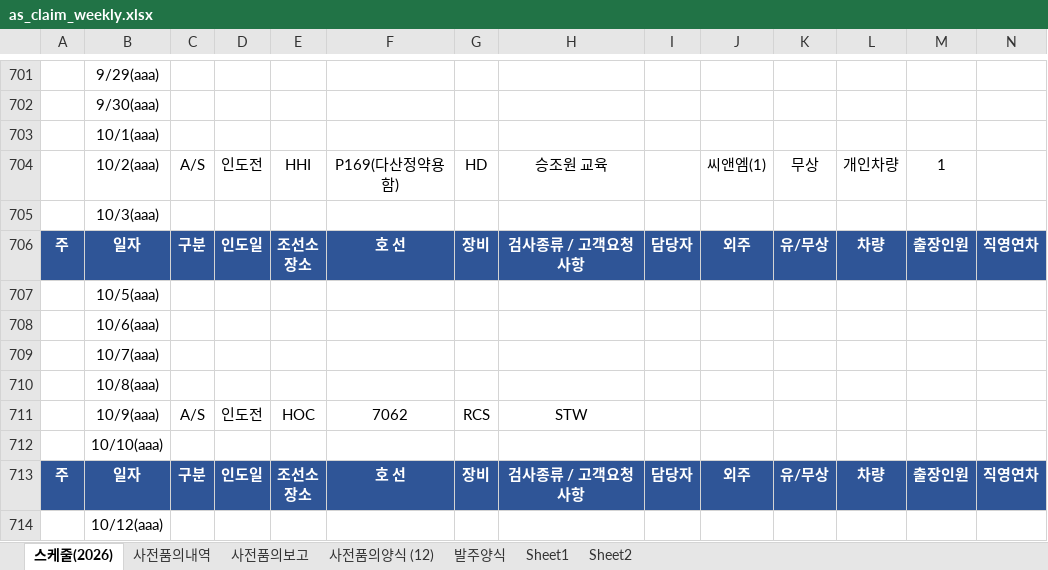
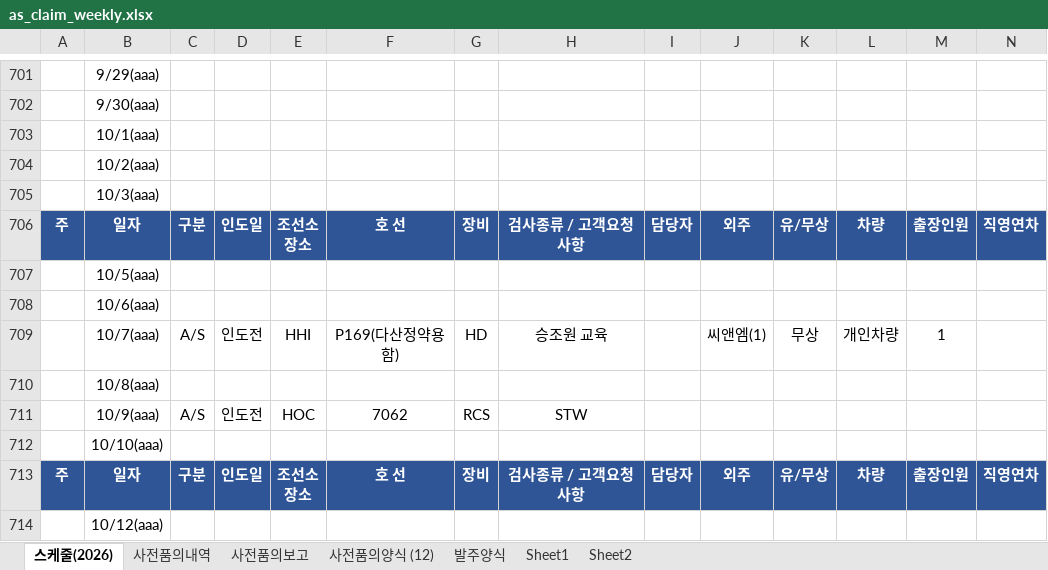
Before and after one commit to andaiga-create/weekly-schedule, an Excel workbook: as_claim_weekly.xlsx, sheet 스케줄(2026), drawn as a sheet; only a part is shown, gaps mark what is left out; values as stored, in another font and other column widths than the file's, no borders; table styles not drawn; removed rows and columns are numbered as before the commit, all else as after; rows hold the shown columns only; the diff names each change by its address in the sheet, - before the commit and + after, or states it on an @@ line.

Commit message:
Auto update: 2026-09-14(월) 17:00:03.22

```diff
--- a/as_claim_weekly.xlsx (sheet 스케줄(2026))
+++ b/as_claim_weekly.xlsx (sheet 스케줄(2026))
-row 704:  | 10/2(aaa) | A/S | 인도전 | HHI | P169(다산정약용함) | HD | 승조원 교육 |  | 씨앤엠(1) | 무상 | 개인차량 | 1
+row 704:  | 10/2(aaa)
-row 709:  | 10/7(aaa)
+row 709:  | 10/7(aaa) | A/S | 인도전 | HHI | P169(다산정약용함) | HD | 승조원 교육 |  | 씨앤엠(1) | 무상 | 개인차량 | 1
```
